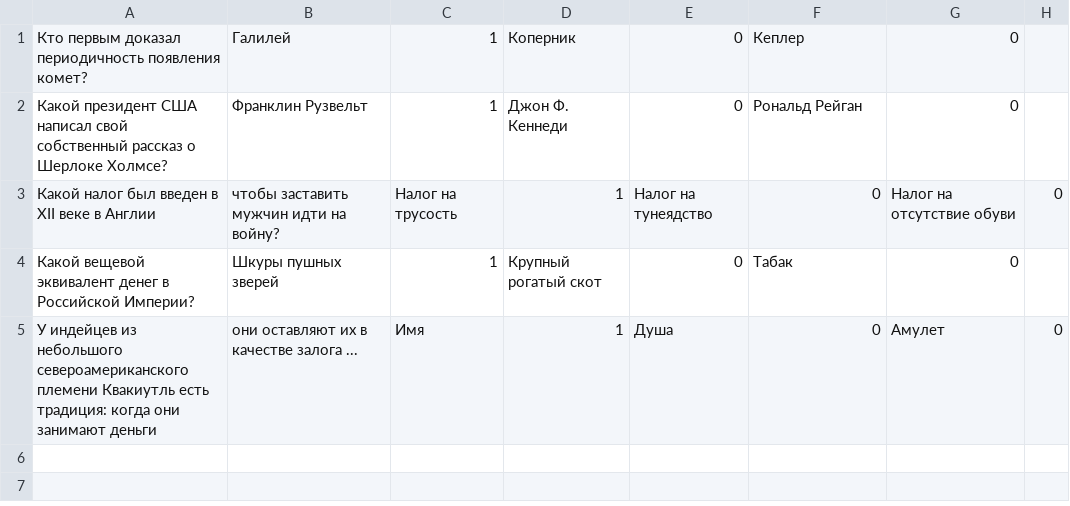
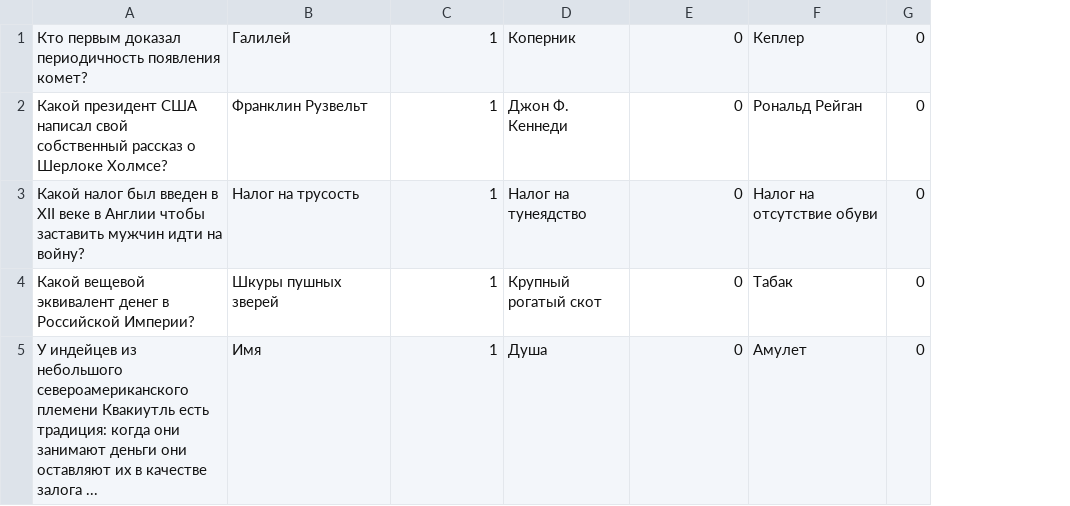
Before and after one commit to supeedo/2020-11-otus-spring-yakovlev, a CSV file: hw3-blackmagic-springboot/src/main/resources/ru_questions.csv, drawn as a sheet; removed rows and columns are numbered as before the commit, all else as after; the diff names each change by its address in the sheet, - before the commit and + after, or states it on an @@ line.

```diff
--- a/hw3-blackmagic-springboot/src/main/resources/ru_questions.csv
+++ b/hw3-blackmagic-springboot/src/main/resources/ru_questions.csv
-column G, rows 1-2: 0 | 0; row 4: 0
-G1:G2: (empty)
+G1:G2: 0
-row 3: Какой налог был введен в XII веке в Англии | чтобы заставить мужчин идти на войну? | Налог на трусость | 1 | Налог на тунеядство | 0 | Налог на отсутствие обуви | 0
+row 3: Какой налог был введен в XII веке в Англии чтобы заставить мужчин идти на войну? | Налог на трусость | 1 | Налог на тунеядство | 0 | Налог на отсутствие обуви | 0
-G4: (empty)
+G4: 0
-row 5: У индейцев из небольшого североамериканского племени Квакиутль есть традиция: когда они занимают деньги | они оставляют их в качестве залога ... | Имя | 1 | Душа | 0 | Амулет | 0
+row 5: У индейцев из небольшого североамериканского племени Квакиутль есть традиция: когда они занимают деньги они оставляют их в качестве залога ... | Имя | 1 | Душа | 0 | Амулет | 0
```
Also changed, not shown: 10 other files.
